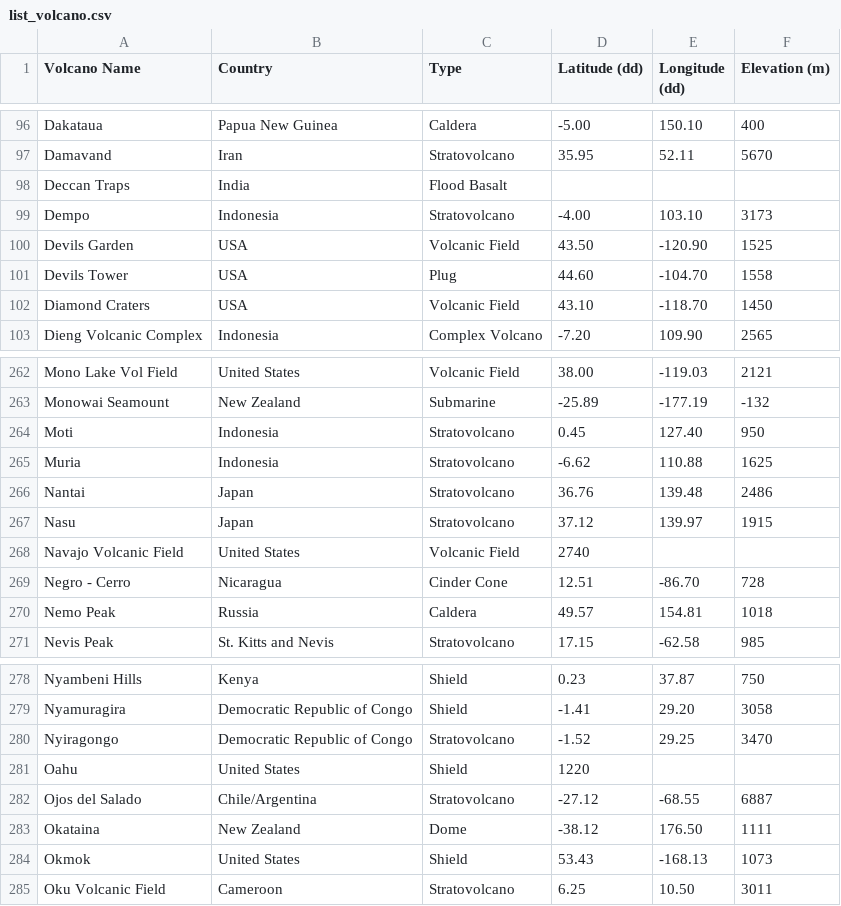
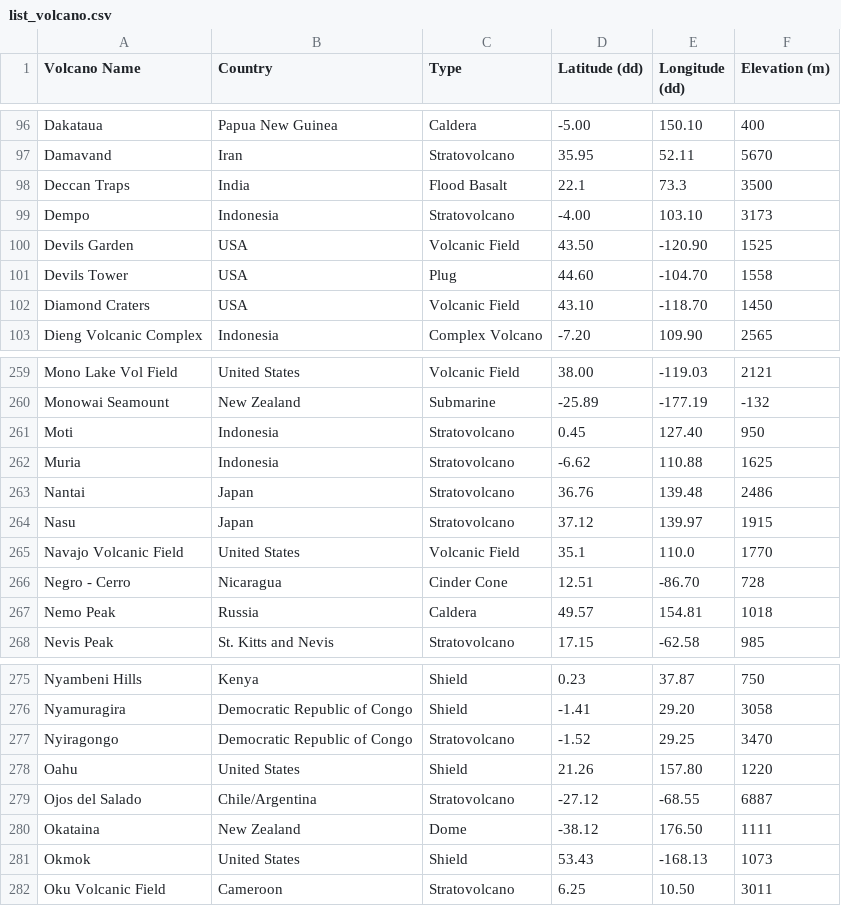
Before and after one commit to abdullaabdukulov/02-Data-Science-My-Ds-Babel-, a CSV file: list_volcano.csv, drawn as a sheet; only a part is shown, gaps mark what is left out; the diff covers the shown part only.

```diff
--- a/list_volcano.csv
+++ b/list_volcano.csv
@@ -97,3 +97,3 @@ Dakataua,Papua New Guinea,Caldera,-5.00,150.10,400
 Damavand,Iran,Stratovolcano,35.95,52.11,5670
-Deccan Traps,India,Flood Basalt,
+Deccan Traps,India,Flood Basalt,22.1,73.3,3500
 Dempo,Indonesia,Stratovolcano,-4.00,103.10,3173
@@ -267,3 +264,3 @@ Nantai,Japan,Stratovolcano,36.76,139.48,2486
 Nasu,Japan,Stratovolcano,37.12,139.97,1915
-Navajo Volcanic Field,United States,Volcanic Field,2740
+Navajo Volcanic Field,United States,Volcanic Field,35.1,110.0,1770
 Negro - Cerro,Nicaragua,Cinder Cone,12.51,-86.70,728
@@ -280,3 +277,3 @@ Nyamuragira,Democratic Republic of Congo,Shield,-1.41,29.20,3058
 Nyiragongo,Democratic Republic of Congo,Stratovolcano,-1.52,29.25,3470
-Oahu,United States,Shield,1220
+Oahu,United States,Shield,21.26,157.80,1220
 Ojos del Salado,Chile/Argentina,Stratovolcano,-27.12,-68.55,6887
```
Also changed, not shown: 3 removed rows and 48 edited cells elsewhere in this file, 4 other files.
